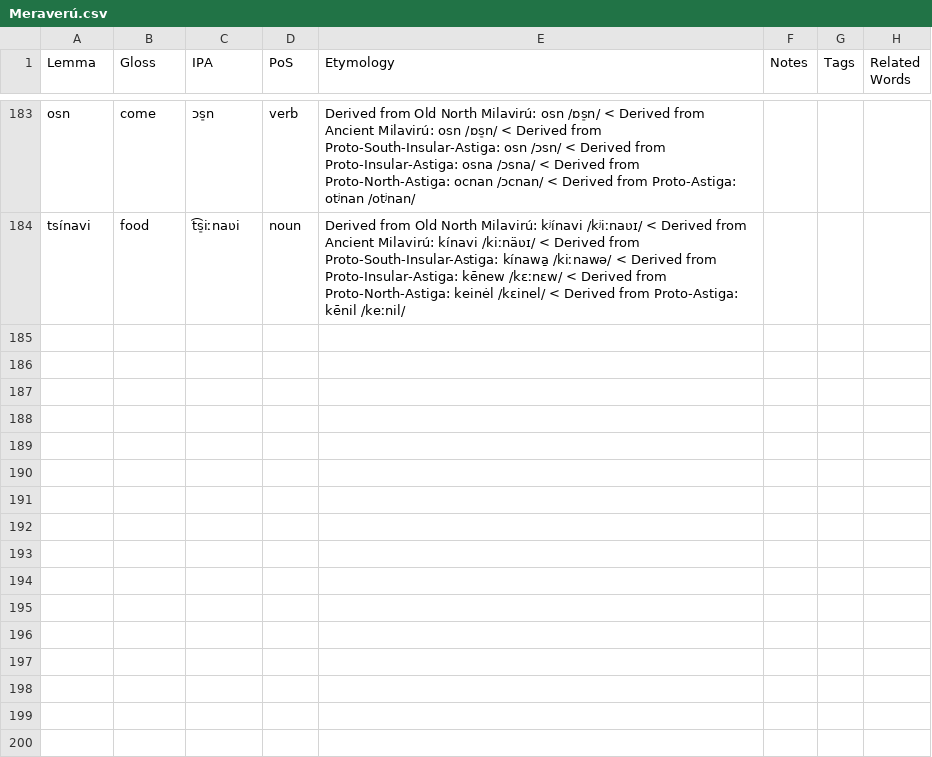
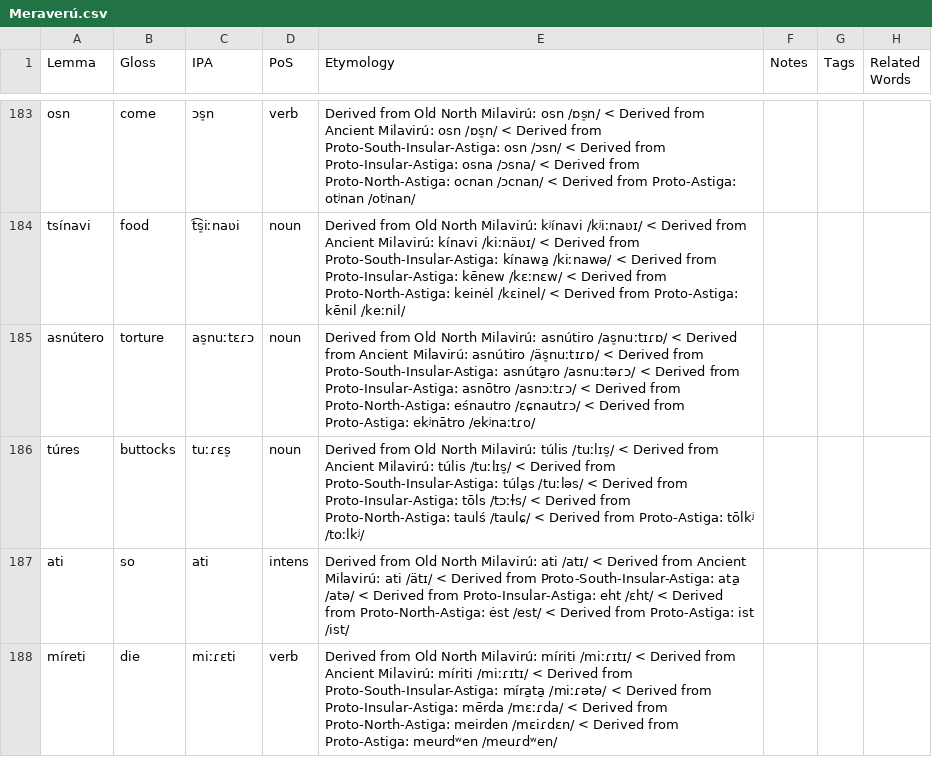
Before and after one commit to sera-phie/comana, a CSV file: lang/Meraverú/Meraverú.csv, drawn as a sheet; only a part is shown, gaps mark what is left out.

Commit message:
Add Astiga vocab

```diff
--- a/lang/Meraverú/Meraverú.csv
+++ b/lang/Meraverú/Meraverú.csv
@@ -184 +184,5 @@ osn,come,ɔs̠n,verb,Derived from Old North Milavirú: osn /ɒs̠n/ < Derived fr
 tsínavi,food,t͡s̠iːnaʋi,noun,Derived from Old North Milavirú: kʲínavi /kʲiːnaʋɪ/ < Derived from Ancient Milavirú: kínavi /kiːnäʋɪ/ < Derived from Proto-South-Insular-Astiga: kínawa̱ /kiːnawə/ < Derived from Proto-Insular-Astiga: kēnew /kɛːnɛw/ < Derived from Proto-North-Astiga: keinėl /kɛinel/ < Derived from Proto-Astiga: kēnil /keːnil/,,,
+asnútero,torture,as̠nuːtɛɾɔ,noun,Derived from Old North Milavirú: asnútiro /as̠nuːtɪɾɒ/ < Derived from Ancient Milavirú: asnútiro /äs̠nuːtɪɾɒ/ < Derived from Proto-South-Insular-Astiga: asnúta̱ro /asnuːtəɾɔ/ < Derived from Proto-Insular-Astiga: asnōtro /asnɔːtɾɔ/ < Derived from Proto-North-Astiga: eśnautro /ɛɕnautɾɔ/ < Derived from Proto-Astiga: ekʲnātro /ekʲnaːtɾo/,,,
+túres,buttocks,tuːɾɛs̠,noun,Derived from Old North Milavirú: túlis /tuːlɪs̠/ < Derived from Ancient Milavirú: túlis /tuːlɪs̠/ < Derived from Proto-South-Insular-Astiga: túla̱s /tuːləs/ < Derived from Proto-Insular-Astiga: tōls /tɔːɫs/ < Derived from Proto-North-Astiga: taulś /taulɕ/ < Derived from Proto-Astiga: tōlkʲ /toːlkʲ/,,,
+ati,so,ati,intens,Derived from Old North Milavirú: ati /atɪ/ < Derived from Ancient Milavirú: ati /ätɪ/ < Derived from Proto-South-Insular-Astiga: ata̱ /atə/ < Derived from Proto-Insular-Astiga: eht /ɛht/ < Derived from Proto-North-Astiga: ėst /est/ < Derived from Proto-Astiga: ist /ist/,,,
+míreti,die,miːɾɛti,verb,Derived from Old North Milavirú: míriti /miːɾɪtɪ/ < Derived from Ancient Milavirú: míriti /miːɾɪtɪ/ < Derived from Proto-South-Insular-Astiga: míra̱ta̱ /miːɾətə/ < Derived from Proto-Insular-Astiga: mērda /mɛːɾda/ < Derived from Proto-North-Astiga: meirden /mɛiɾdɛn/ < Derived from Proto-Astiga: meurdʷen /meuɾdʷen/,,,
```
Also changed, not shown: lang/Ancient Milavirú/Ancient Milavirú.csv, lang/Late Proto-West-Tekat/Late Proto-West-Tekat.csv, 10 other files.
